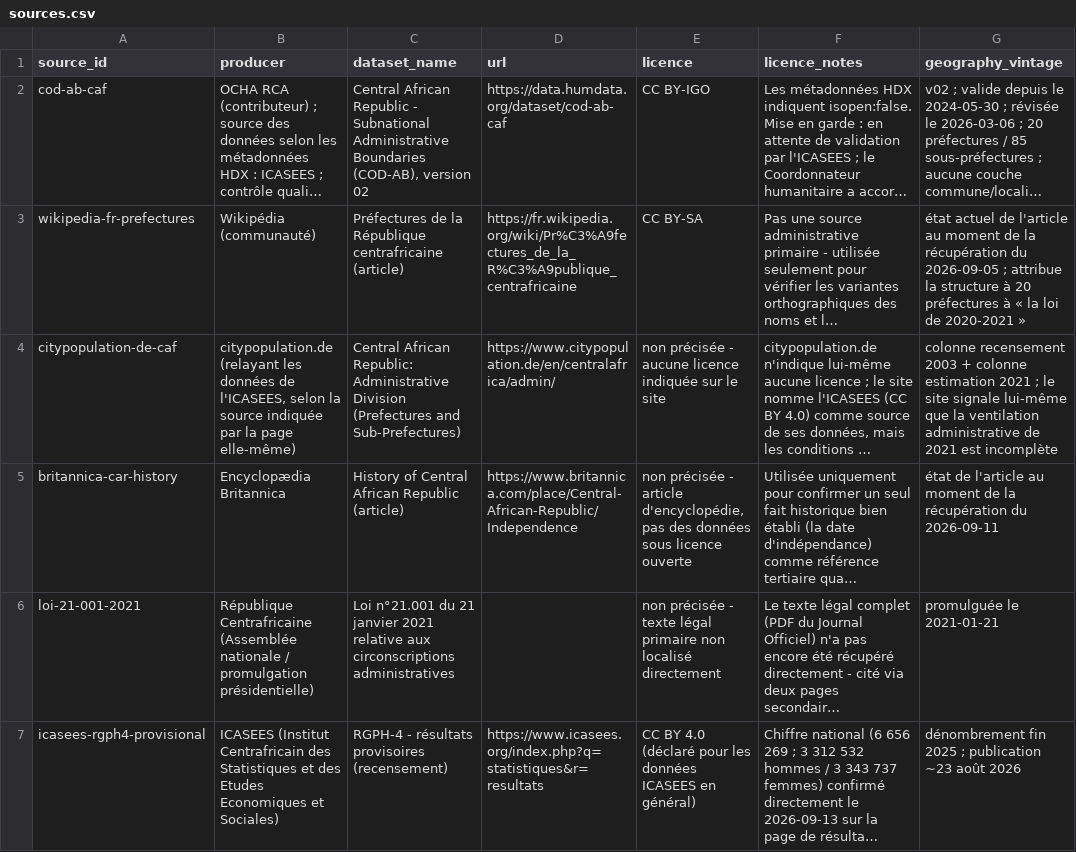
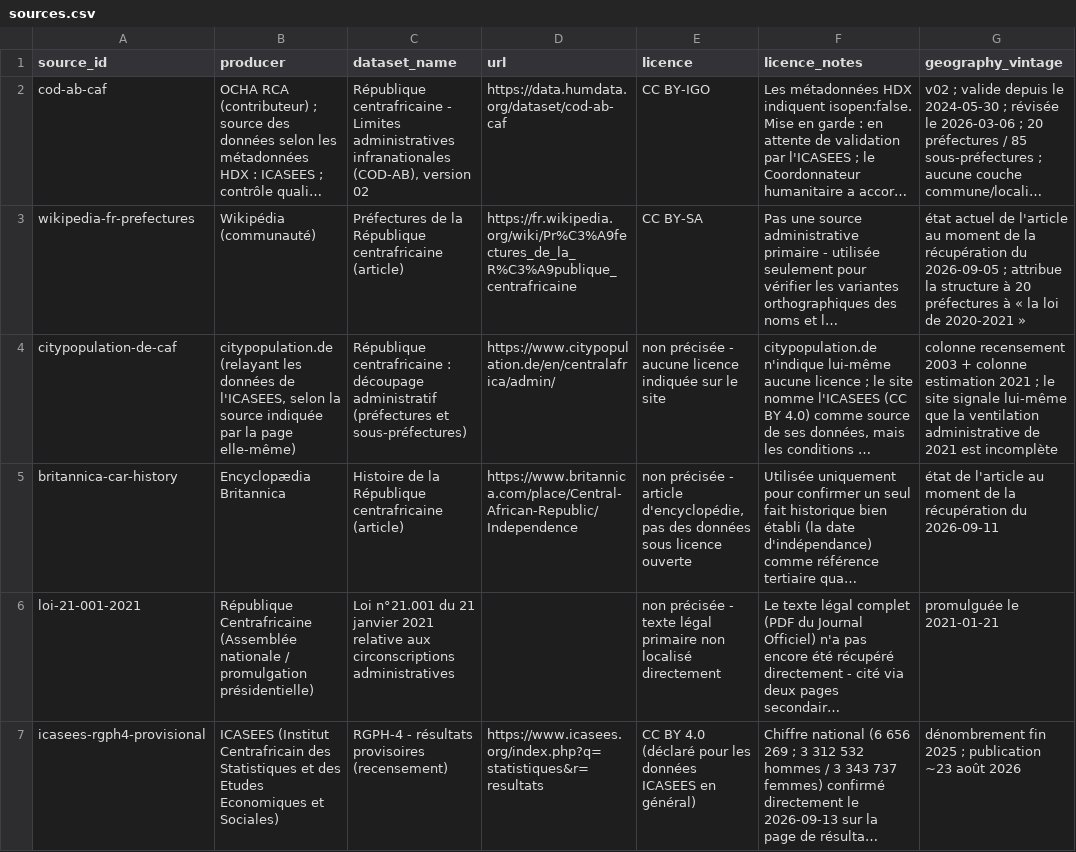
Before and after one commit to jpzolabe/car-data-atlas, a CSV file: data/sources.csv, drawn as a sheet; only a part is shown; long unchanged cells end in …; the diff covers the shown part only; the diff names each change by its address in the sheet, - before the commit and + after, or states it on an @@ line.

Commit message:
fix: translate 35 more dataset_name fields to French
The previous fix (licence_notes/access_notes) wasn't the whole
problem: citypopulation-de-caf's dataset_name was still in English,
and it turned out that wasn't a deliberate exception - it was inconsistent
with UNESCO UIS's own dataset_name rows, which were already translated
to French (API code kept as-is in parens) while every World Bank row
was left in raw English, evidently from a bulk pass that skipped the
French pass. Translated all 35 remaining English dataset_name fields
to match the UNESCO convention.

Regenerated every export script this time (not just the three affected
last time) since dataset_name is embedded on theme pages directly, not
just /sources/. Re-scanned every rendered page's actual text afterward;
every remaining English-looking match checked by hand and confirmed
legitimate - a literal API code, a URL, or an organization's own
official name/page title, the same exception category as dataset_name
itself, applied consistently.

```diff
--- a/data/sources.csv
+++ b/data/sources.csv
-C2 (dataset_name): Central African Republic - Subnational Administrative Boundaries (COD-AB), version…
+C2 (dataset_name): République centrafricaine - Limites administratives infranationales (COD-AB), version…
-C4 (dataset_name): Central African Republic: Administrative Division (Prefectures and Sub-Prefectures)
+C4 (dataset_name): République centrafricaine : découpage administratif (préfectures et sous-préfectures)
-C5 (dataset_name): History of Central African Republic (article)
+C5 (dataset_name): Histoire de la République centrafricaine (article)
```
Also changed, not shown: 32 edited cells elsewhere in this file, site/public/donnees/sources.csv, 8 other files.
